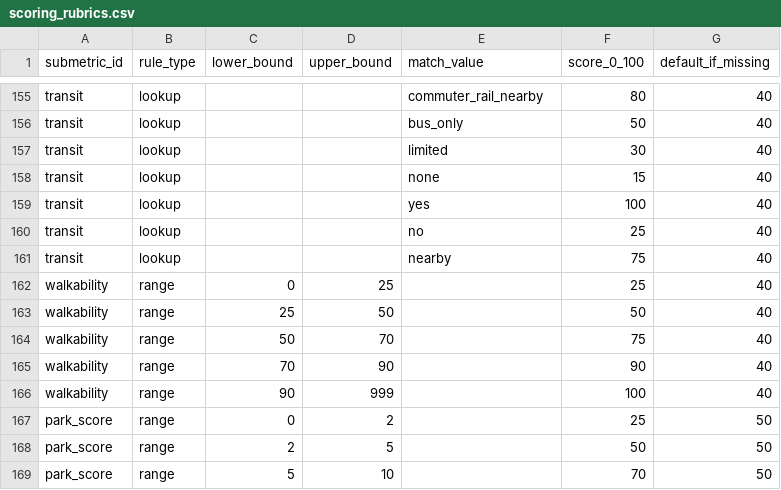
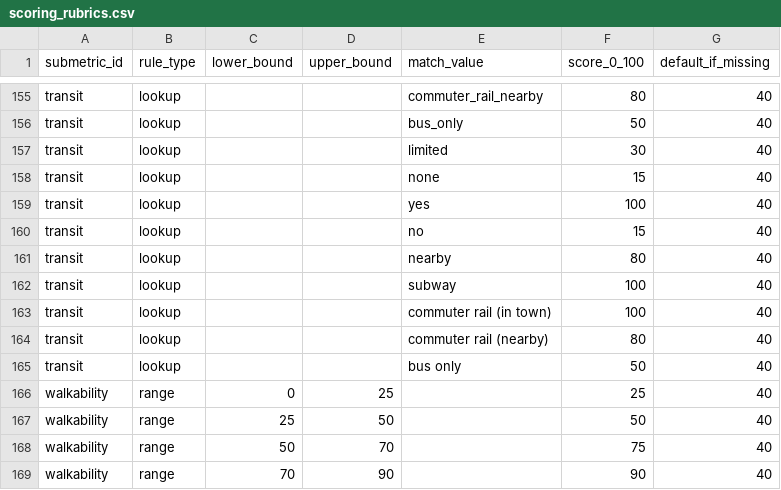
Before and after one commit to bluepenguin1234/civica, a CSV file: data/scoring_rubrics.csv, drawn as a sheet; only a part is shown, gaps mark what is left out; the shorter side is filled out with more unchanged rows.

```diff
--- a/data/scoring_rubrics.csv
+++ b/data/scoring_rubrics.csv
@@ -159,4 +159,8 @@ transit,lookup,,,none,15,40
 transit,lookup,,,yes,100,40
-transit,lookup,,,no,25,40
-transit,lookup,,,nearby,75,40
+transit,lookup,,,no,15,40
+transit,lookup,,,nearby,80,40
+transit,lookup,,,subway,100,40
+transit,lookup,,,commuter rail (in town),100,40
+transit,lookup,,,commuter rail (nearby),80,40
+transit,lookup,,,bus only,50,40
 walkability,range,0,25,,25,40
```
Also changed, not shown: data/master_weights.csv, data/towns.csv, 2 other files.
